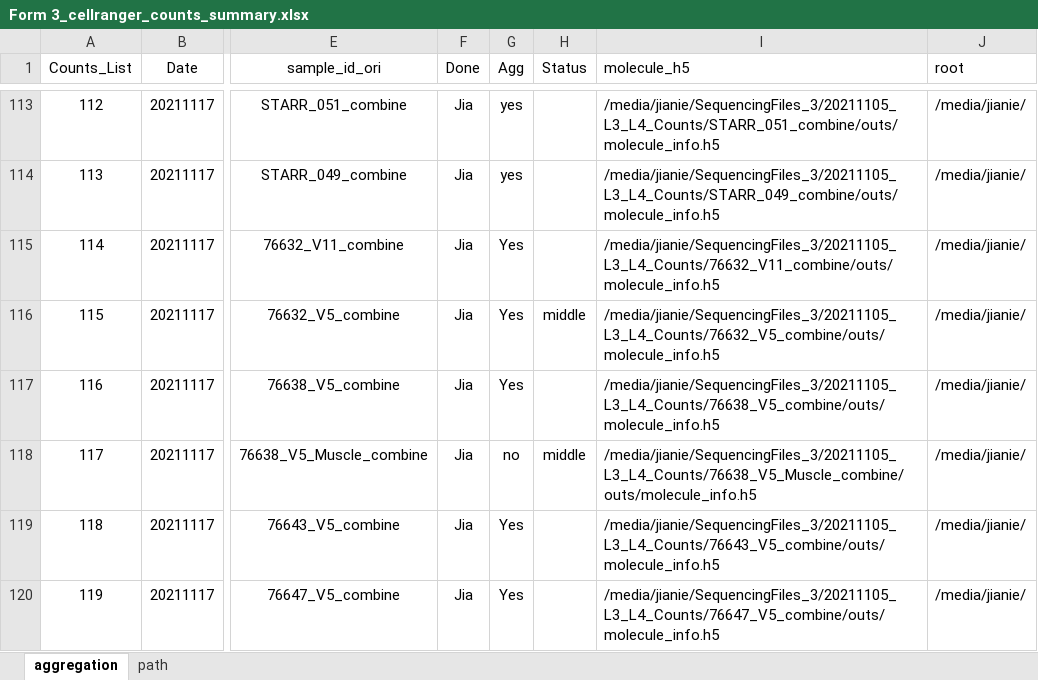
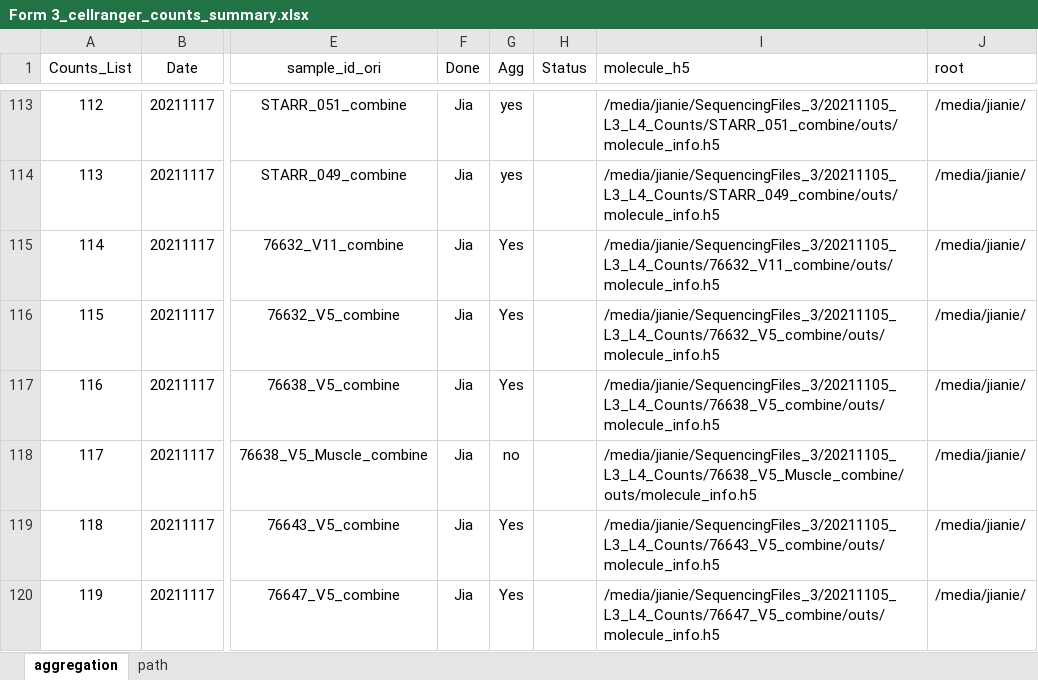
Before and after one commit to dnarna909/UTHSC_cellranger_codes_files, an Excel workbook: ExperimentSummaryFiles/Form 3_cellranger_counts_summary.xlsx, sheet aggregation, drawn as a sheet; only a part is shown, gaps mark what is left out; values as stored, in another font and other column widths than the file's, no borders; charts and pictures not drawn; the diff names each change by its address in the sheet, - before the commit and + after, or states it on an @@ line.

```diff
--- a/ExperimentSummaryFiles/Form 3_cellranger_counts_summary.xlsx (sheet aggregation)
+++ b/ExperimentSummaryFiles/Form 3_cellranger_counts_summary.xlsx (sheet aggregation)
-H116 (Status): middle
+H116 (Status): (empty)
-H118 (Status): middle
+H118 (Status): (empty)
```
Also changed, not shown: 1 other file.
